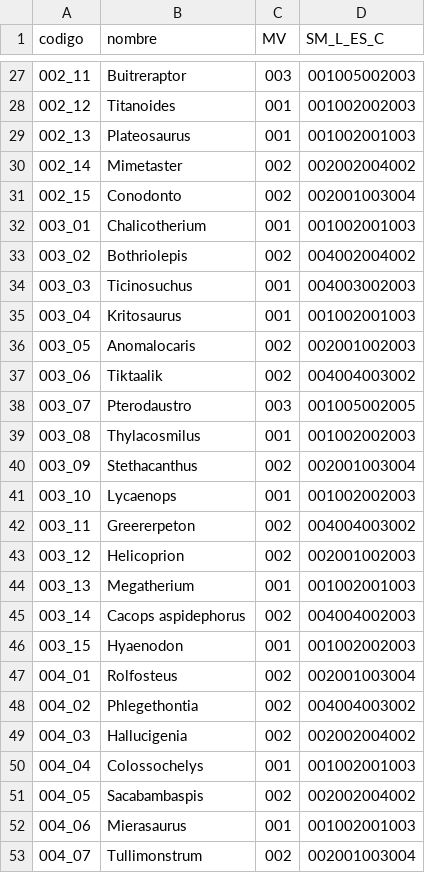
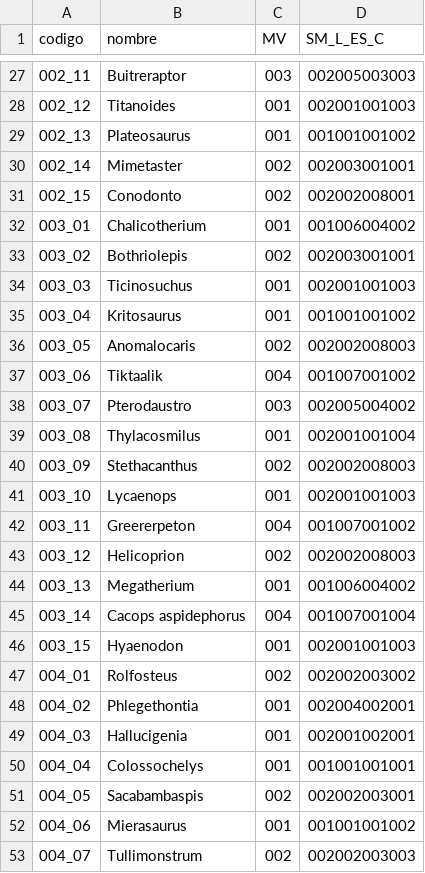
Before and after one commit to eyrops-sketch/PalEntropia2, a CSV file: herramientas/constructor/palmodo.csv, drawn as a sheet; only a part is shown, gaps mark what is left out; the diff covers the shown part only.

```diff
--- a/herramientas/constructor/palmodo.csv
+++ b/herramientas/constructor/palmodo.csv
@@ -27,27 +27,27 @@ codigo,nombre,MV,SM_L_ES_C
-002_11,Buitreraptor,003,001005002003
-002_12,Titanoides,001,001002002003
-002_13,Plateosaurus,001,001002001003
-002_14,Mimetaster,002,002002004002
-002_15,Conodonto,002,002001003004
-003_01,Chalicotherium,001,001002001003
-003_02,Bothriolepis,002,004002004002
-003_03,Ticinosuchus,001,004003002003
-003_04,Kritosaurus,001,001002001003
-003_05,Anomalocaris,002,002001002003
-003_06,Tiktaalik,002,004004003002
-003_07,Pterodaustro,003,001005002005
-003_08,Thylacosmilus,001,001002002003
-003_09,Stethacanthus,002,002001003004
-003_10,Lycaenops,001,001002002003
-003_11,Greererpeton,002,004004003002
-003_12,Helicoprion,002,002001002003
-003_13,Megatherium,001,001002001003
-003_14,Cacops aspidephorus,002,004004002003
-003_15,Hyaenodon,001,001002002003
-004_01,Rolfosteus,002,002001003004
-004_02,Phlegethontia,002,004004003002
-004_03,Hallucigenia,002,002002004002
-004_04,Colossochelys,001,001002001003
-004_05,Sacabambaspis,002,002002004002
-004_06,Mierasaurus,001,001002001003
-004_07,Tullimonstrum,002,002001003004
+002_11,Buitreraptor,003,002005003003
+002_12,Titanoides,001,002001001003
+002_13,Plateosaurus,001,001001001002
+002_14,Mimetaster,002,002003001001
+002_15,Conodonto,002,002002008001
+003_01,Chalicotherium,001,001006004002
+003_02,Bothriolepis,002,002003001001
+003_03,Ticinosuchus,001,002001001003
+003_04,Kritosaurus,001,001001001002
+003_05,Anomalocaris,002,002002008003
+003_06,Tiktaalik,004,001007001002
+003_07,Pterodaustro,003,002005004002
+003_08,Thylacosmilus,001,002001001004
+003_09,Stethacanthus,002,002002008003
+003_10,Lycaenops,001,002001001003
+003_11,Greererpeton,004,001007001002
+003_12,Helicoprion,002,002002008003
+003_13,Megatherium,001,001006004002
+003_14,Cacops aspidephorus,004,001007001004
+003_15,Hyaenodon,001,002001001003
+004_01,Rolfosteus,002,002002003002
+004_02,Phlegethontia,001,002004002001
+004_03,Hallucigenia,001,002001002001
+004_04,Colossochelys,001,001001001001
+004_05,Sacabambaspis,002,002002003001
+004_06,Mierasaurus,001,001001001002
+004_07,Tullimonstrum,002,002002003003
```
Also changed, not shown: 61 edited cells elsewhere in this file.
